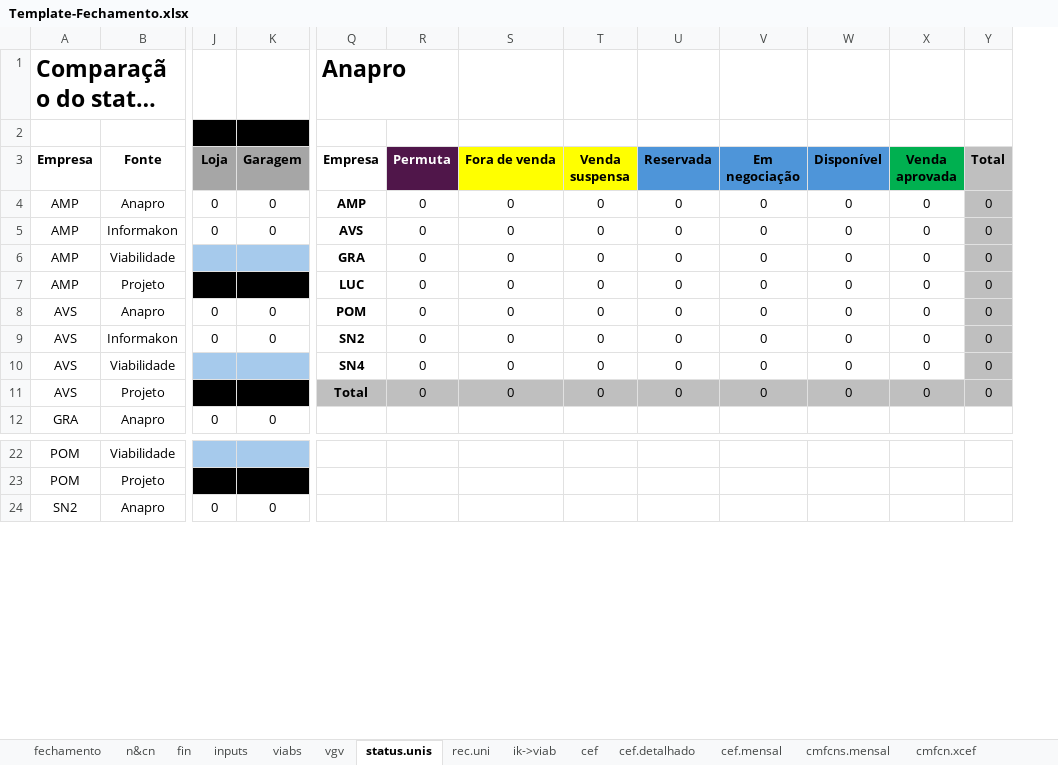
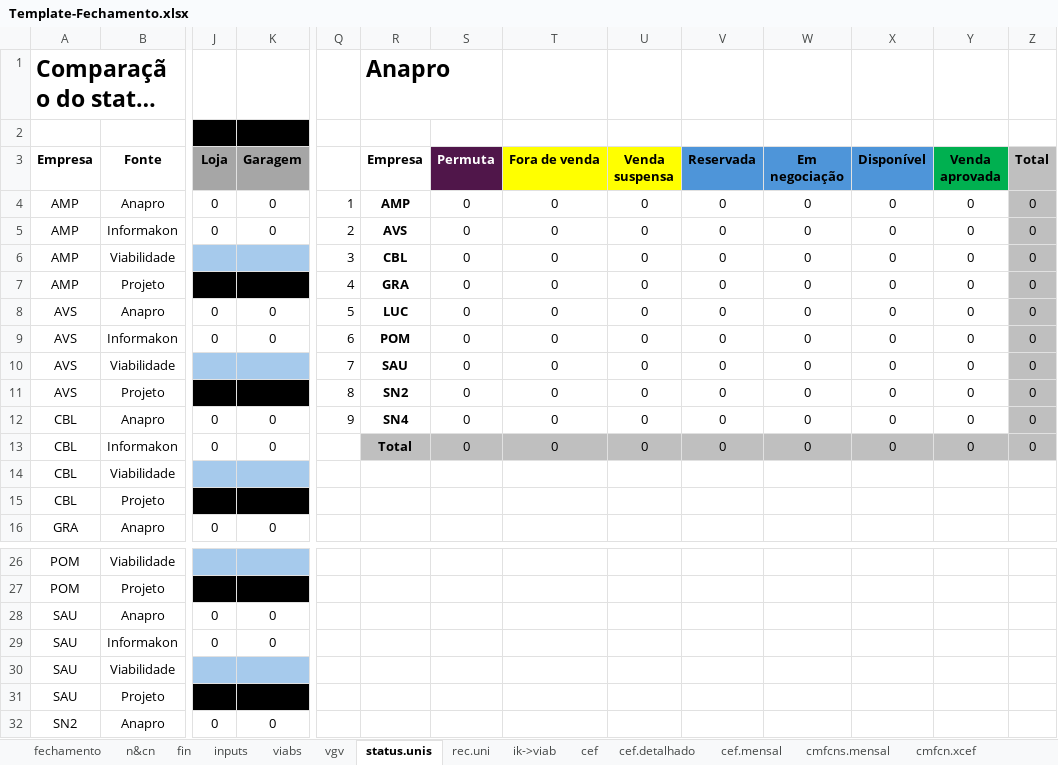
Before and after one commit to vitortaira/amplaGitHub, an Excel workbook: templates/Template-Fechamento.xlsx, sheet status.unis, drawn as a sheet; only a part is shown, gaps mark what is left out; long unchanged cells end in …; values as stored, in another font and other column widths than the file's, no borders; addresses are those after the commit; rows hold the shown columns only; the diff names each change by its address in the sheet, - before the commit and + after, or states it on an @@ line.

```diff
--- a/templates/Template-Fechamento.xlsx (sheet status.unis)
+++ b/templates/Template-Fechamento.xlsx (sheet status.unis)
+column Q, rows 4-11: 1 | 2 | 3 | 4 | 5 | 6 | 7 | 8
-R6 (Empresa): GRA
+R6 (Empresa): CBL
-R7 (Empresa): LUC
+R7 (Empresa): GRA
-R8 (Empresa): POM
+R8 (Empresa): LUC
-R9 (Empresa): SN2
+R9 (Empresa): POM
-R10 (Empresa): SN4
+R10 (Empresa): SAU
-R11 (Empresa): Total
+R11 (Empresa): SN2
-R11:Y11 fill: #BFBFBF
+R11:Y11 fill: none
+row 12: CBL | Anapro | 0 | 0 | 9 | SN4 | 0 | 0 | 0 | 0 | 0 | 0 | 0 | 0
+row 13: CBL | Informakon | 0 | 0 |  | Total | 0 | 0 | 0 | 0 | 0 | 0 | 0 | 0
+row 14: CBL | Viabilidade
+row 15: CBL | Projeto
+row 28: SAU | Anapro | 0 | 0
+row 29: SAU | Informakon | 0 | 0
+row 30: SAU | Viabilidade
+row 31: SAU | Projeto
```
Also changed, not shown: sheet inputs, sheet vgv, formulas that keep their value, charts or pictures.
